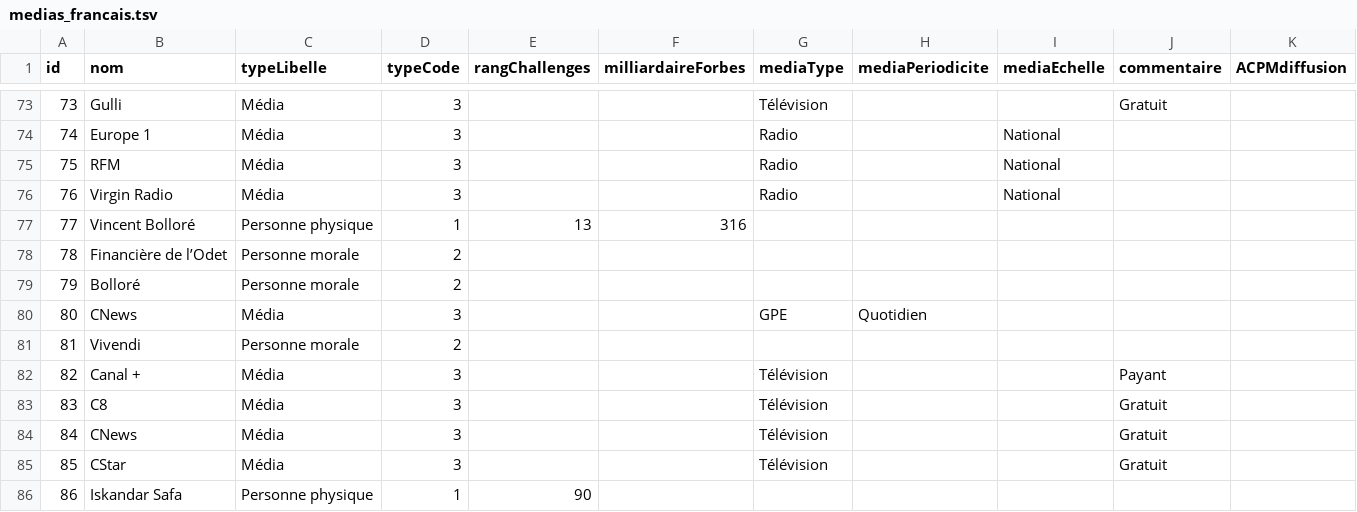
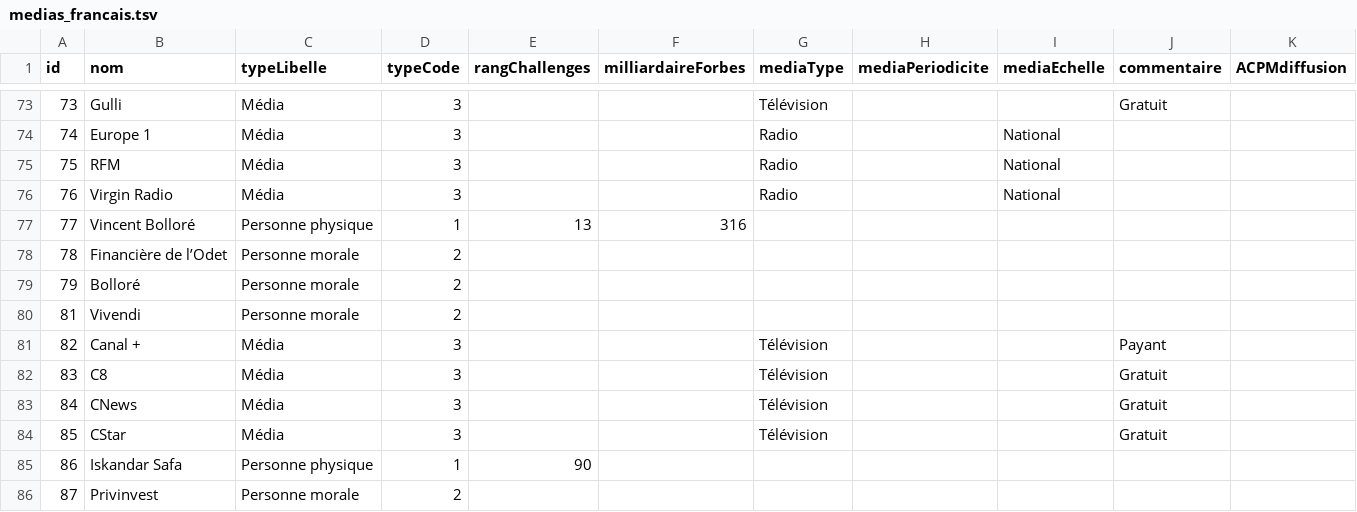
Before and after one commit to mdiplo/Medias_francais, a TSV file: medias_francais.tsv, drawn as a sheet; only a part is shown, gaps mark what is left out; the shorter side is filled out with more unchanged rows.

```diff
--- a/medias_francais.tsv
+++ b/medias_francais.tsv
@@ -79,3 +79,2 @@ id	nom	typeLibelle	typeCode	rangChallenges	milliardaireForbes	mediaType	mediaPer
 79	Bolloré	Personne morale	2							
-80	CNews	Média	3			GPE	Quotidien			
 81	Vivendi	Personne morale	2							
```
Also changed, not shown: relations_medias_francais.tsv.
